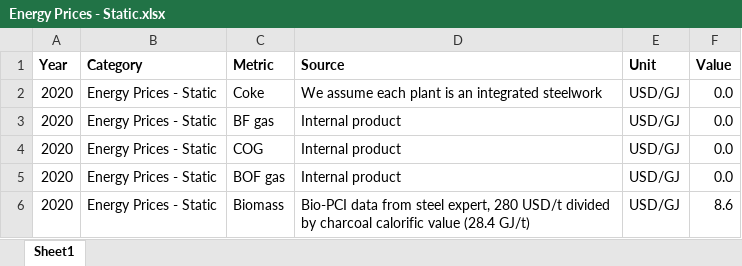
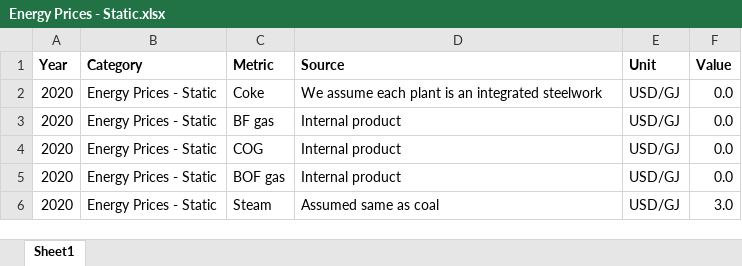
Before and after one commit to missionpossiblepartnership/mpp-steel-model, an Excel workbook: mppsteel/data/import_data/Energy Prices - Static.xlsx, sheet Sheet1, drawn as a sheet; only a part is shown; the shorter side is filled out with more unchanged rows; values as stored, in another font and other column widths than the file's, no borders; conditional formats not drawn; the diff covers the shown part only; the diff names each change by its address in the sheet, - before the commit and + after, or states it on an @@ line.

Commit message:
import data cleanup

```diff
--- a/mppsteel/data/import_data/Energy Prices - Static.xlsx (sheet Sheet1)
+++ b/mppsteel/data/import_data/Energy Prices - Static.xlsx (sheet Sheet1)
-row 6: 2020 | Energy Prices - Static | Biomass | Bio-PCI data from steel expert, 280 USD/t divided by charcoal calorific value (28.4 GJ/t) | USD/GJ | 8.6
```
Also changed, not shown: 13 removed rows elsewhere in this sheet, 14 other files.
